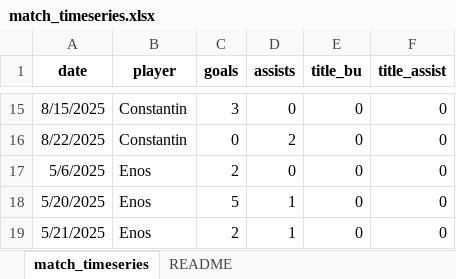
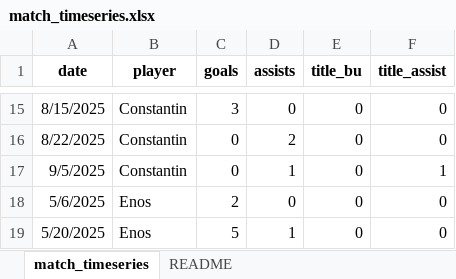
Before and after one commit to cyanoide/DashboardQualityFIVE, an Excel workbook: data/match_timeseries.xlsx, sheet match_timeseries, drawn as a sheet; only a part is shown, gaps mark what is left out; the shorter side is filled out with more unchanged rows; values as stored, in another font and other column widths than the file's, no borders; the diff names each change by its address in the sheet, - before the commit and + after, or states it on an @@ line.

```diff
--- a/data/match_timeseries.xlsx (sheet match_timeseries)
+++ b/data/match_timeseries.xlsx (sheet match_timeseries)
+row 17: 9/5/2025 | Constantin | 0 | 1 | 0 | 1
```
Also changed, not shown: data/global_stats.xlsx, data/videos.xlsx, 1 other file.
